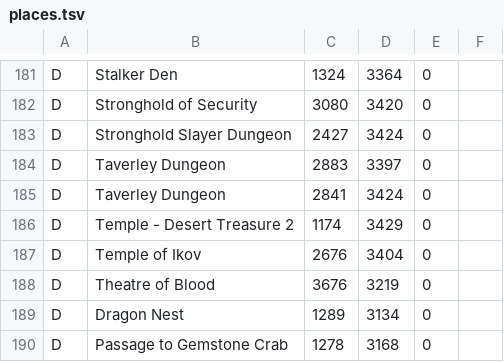
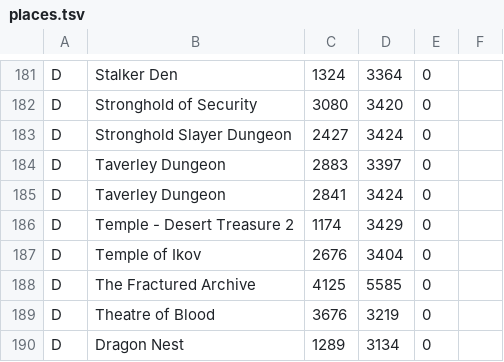
Before and after one commit to Brettgod1355/Advanced-Map, a TSV file: src/main/resources/com/advancedmap/places.tsv, drawn as a sheet; only a part is shown, gaps mark what is left out; the shorter side is filled out with more unchanged rows; the diff names each change by its address in the sheet, - before the commit and + after, or states it on an @@ line.

```diff
--- a/src/main/resources/com/advancedmap/places.tsv
+++ b/src/main/resources/com/advancedmap/places.tsv
+row 188: D | The Fractured Archive | 4125 | 5585 | 0
```
Also changed, not shown: src/main/resources/com/advancedmap/nicknames.tsv, 1 other file.
